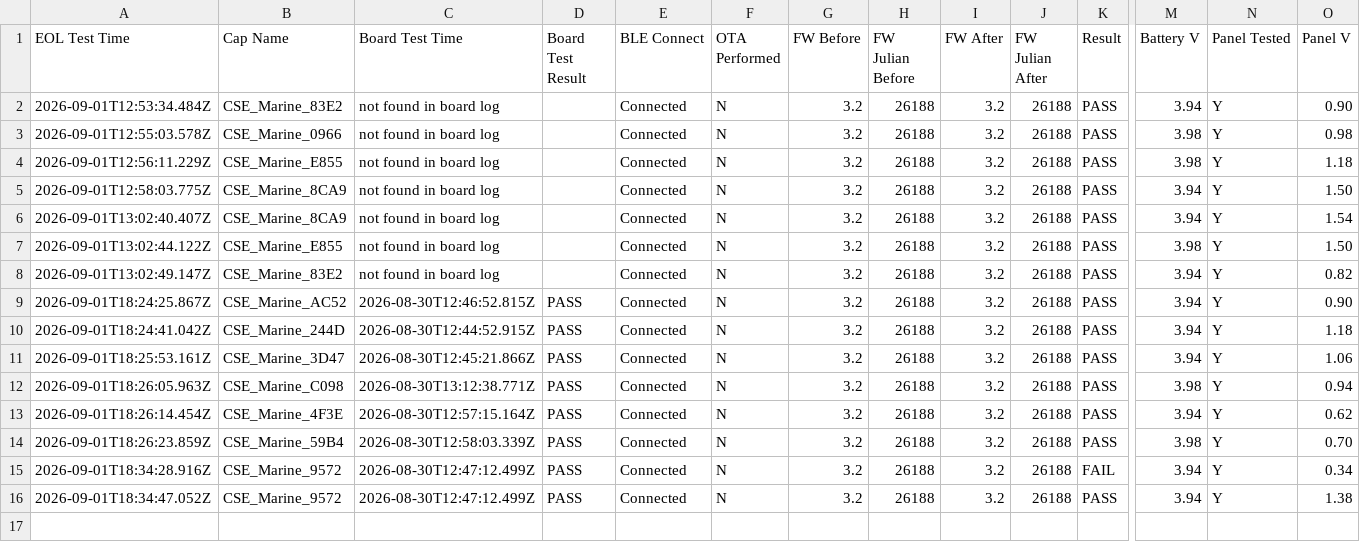
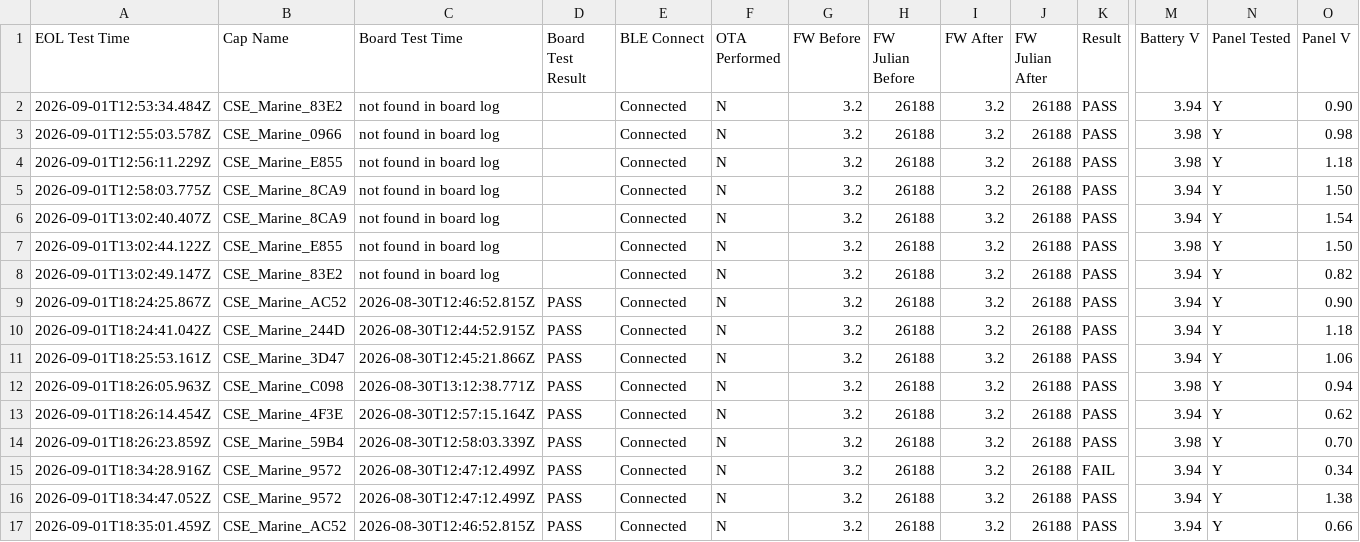
Before and after one commit to gmiedema-cse/cse-log-receiver-, a CSV file: EOL-testing/eol_test_log.csv, drawn as a sheet; only a part is shown, gaps mark what is left out; rows hold the shown columns only; the diff names each change by its address in the sheet, - before the commit and + after, or states it on an @@ line.

Commit message:
Update EOL test log (16 results)

```diff
--- a/EOL-testing/eol_test_log.csv
+++ b/EOL-testing/eol_test_log.csv
+row 17: 2026-09-01T18:35:01.459Z | CSE_Marine_AC52 | 2026-08-30T12:46:52.815Z | PASS | Connected | N | 3.2 | 26188 | 3.2 | 26188 | PASS | 3.94 | Y | 0.66
```
